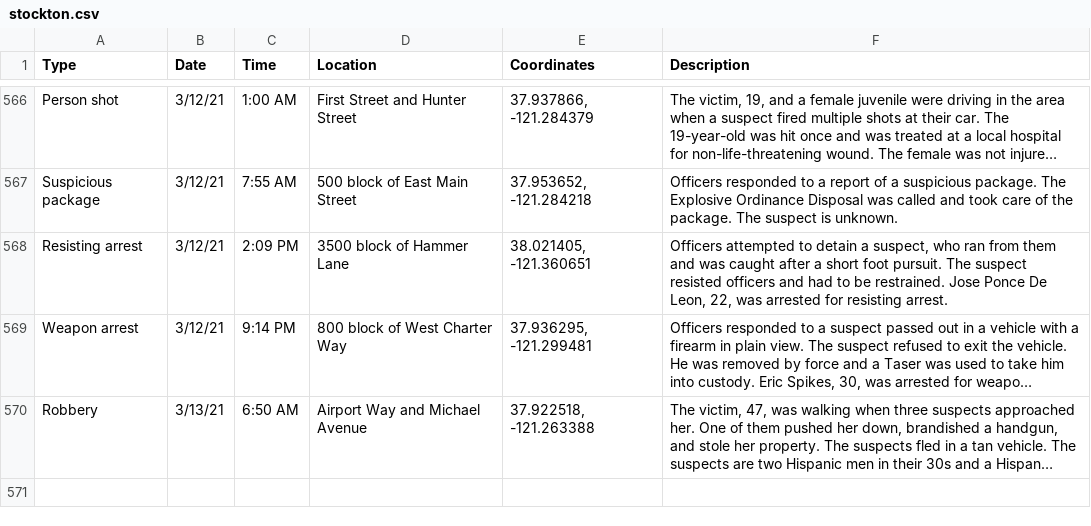
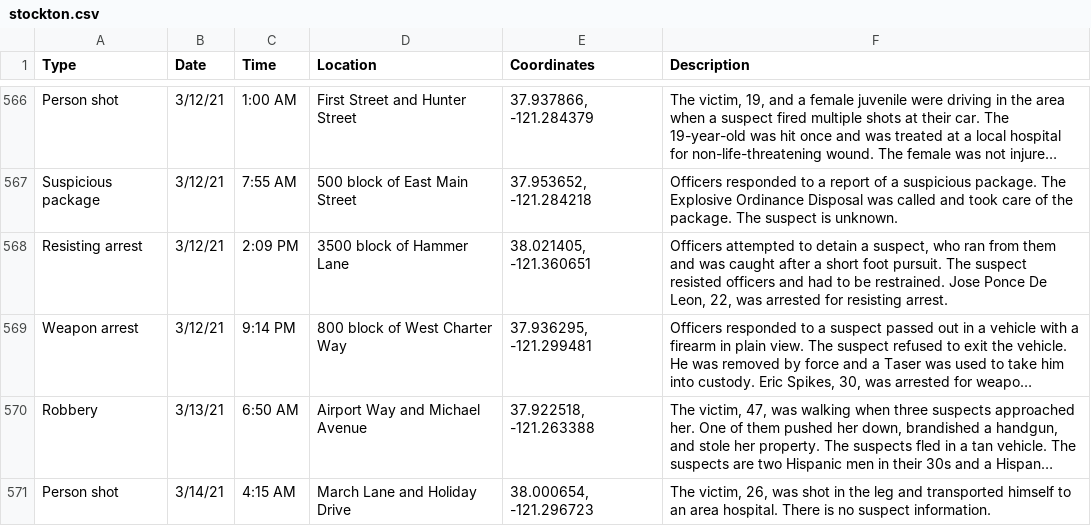
Before and after one commit to miriamwaldvogel/209politics, a CSV file: projects/crimemaps/data/stockton.csv, drawn as a sheet; only a part is shown, gaps mark what is left out; long unchanged cells end in …; the diff names each change by its address in the sheet, - before the commit and + after, or states it on an @@ line.

```diff
--- a/projects/crimemaps/data/stockton.csv
+++ b/projects/crimemaps/data/stockton.csv
+row 571: Person shot | 3/14/21 | 4:15 AM | March Lane and Holiday Drive | 38.000654, -121.296723 | The victim, 26, was shot in the leg and transported himself to an area hospital. There is no suspect information.
```
Also changed, not shown: 1 other file.
